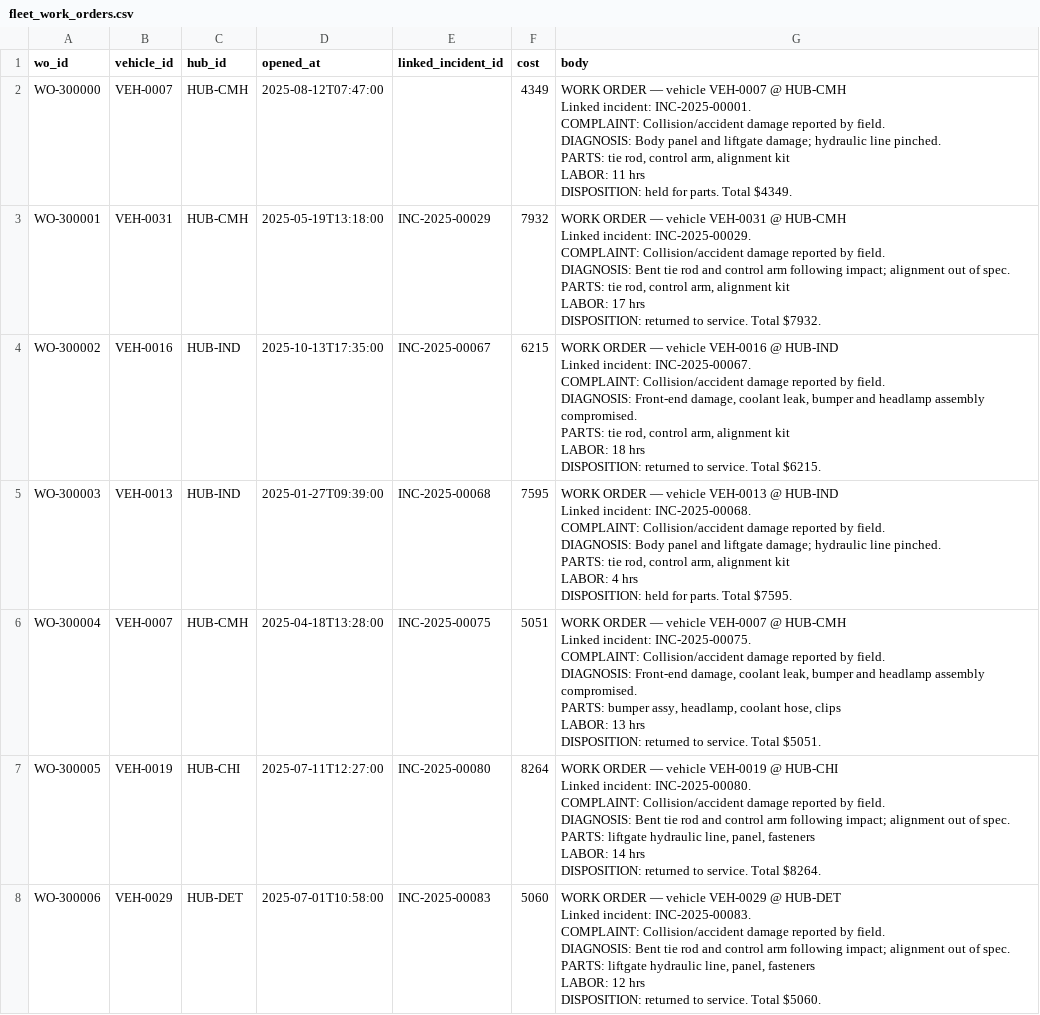
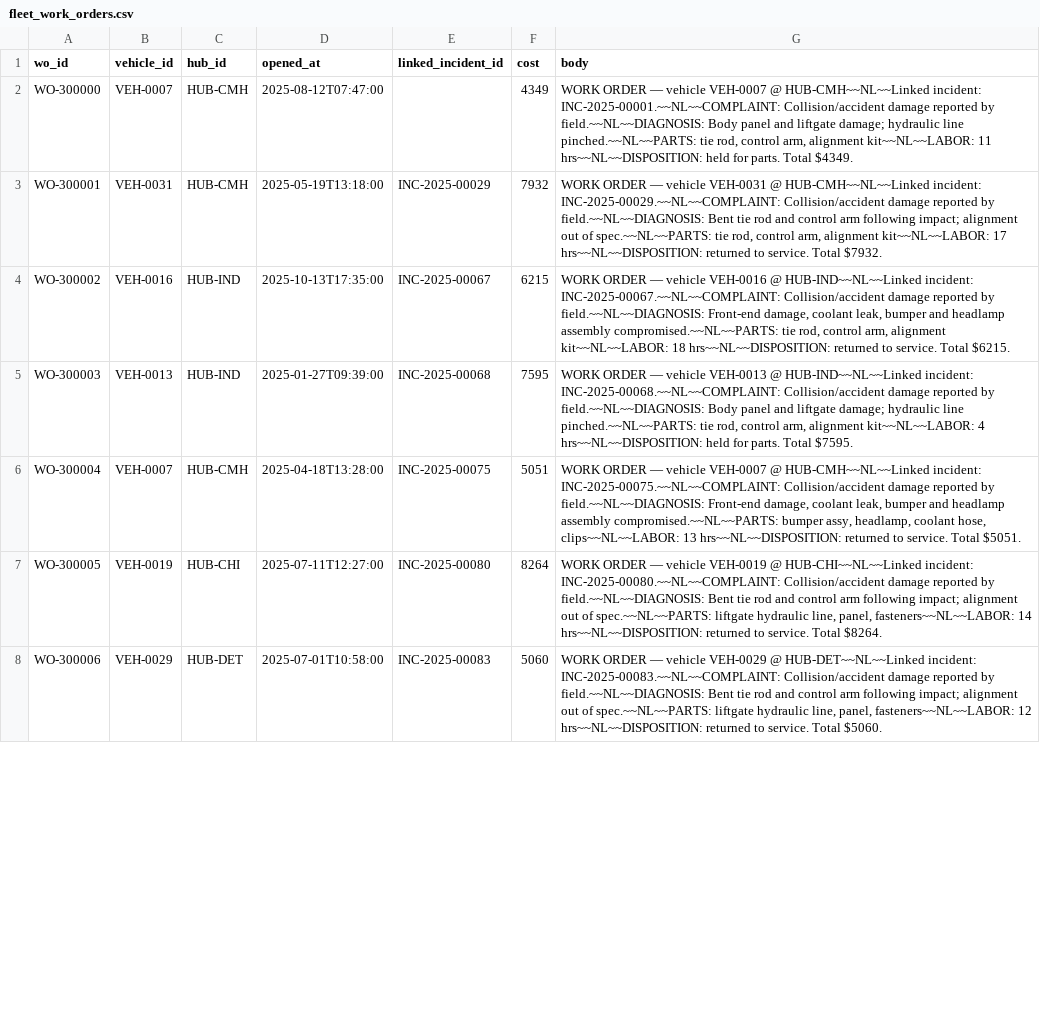
Before and after one commit to dbt-labs/jaffle-logistics, a CSV file: seeds/fleet_work_orders.csv, drawn as a sheet; only a part is shown; the diff covers the shown part only.

```diff
--- a/seeds/fleet_work_orders.csv
+++ b/seeds/fleet_work_orders.csv
@@ -1,50 +1,8 @@
 wo_id,vehicle_id,hub_id,opened_at,linked_incident_id,cost,body
-WO-300000,VEH-0007,HUB-CMH,2025-08-12T07:47:00,,4349,"WORK ORDER — vehicle VEH-0007 @ HUB-CMH
-Linked incident: INC-2025-00001.
-COMPLAINT: Collision/accident damage reported by field.
-DIAGNOSIS: Body panel and liftgate damage; hydraulic line pinched.
-PARTS: tie rod, control arm, alignment kit
-LABOR: 11 hrs
-DISPOSITION: held for parts. Total $4349."
-WO-300001,VEH-0031,HUB-CMH,2025-05-19T13:18:00,INC-2025-00029,7932,"WORK ORDER — vehicle VEH-0031 @ HUB-CMH
-Linked incident: INC-2025-00029.
-COMPLAINT: Collision/accident damage reported by field.
-DIAGNOSIS: Bent tie rod and control arm following impact; alignment out of spec.
-PARTS: tie rod, control arm, alignment kit
-LABOR: 17 hrs
-DISPOSITION: returned to service. Total $7932."
-WO-300002,VEH-0016,HUB-IND,2025-10-13T17:35:00,INC-2025-00067,6215,"WORK ORDER — vehicle VEH-0016 @ HUB-IND
-Linked incident: INC-2025-00067.
-COMPLAINT: Collision/accident damage reported by field.
-DIAGNOSIS: Front-end damage, coolant leak, bumper and headlamp assembly compromised.
-PARTS: tie rod, control arm, alignment kit
-LABOR: 18 hrs
-DISPOSITION: returned to service. Total $6215."
-WO-300003,VEH-0013,HUB-IND,2025-01-27T09:39:00,INC-2025-00068,7595,"WORK ORDER — vehicle VEH-0013 @ HUB-IND
-Linked incident: INC-2025-00068.
-COMPLAINT: Collision/accident damage reported by field.
-DIAGNOSIS: Body panel and liftgate damage; hydraulic line pinched.
-PARTS: tie rod, control arm, alignment kit
-LABOR: 4 hrs
-DISPOSITION: held for parts. Total $7595."
-WO-300004,VEH-0007,HUB-CMH,2025-04-18T13:28:00,INC-2025-00075,5051,"WORK ORDER — vehicle VEH-0007 @ HUB-CMH
-Linked incident: INC-2025-00075.
-COMPLAINT: Collision/accident damage reported by field.
-DIAGNOSIS: Front-end damage, coolant leak, bumper and headlamp assembly compromised.
-PARTS: bumper assy, headlamp, coolant hose, clips
-LABOR: 13 hrs
-DISPOSITION: returned to service. Total $5051."
-WO-300005,VEH-0019,HUB-CHI,2025-07-11T12:27:00,INC-2025-00080,8264,"WORK ORDER — vehicle VEH-0019 @ HUB-CHI
-Linked incident: INC-2025-00080.
-COMPLAINT: Collision/accident damage reported by field.
-DIAGNOSIS: Bent tie rod and control arm following impact; alignment out of spec.
-PARTS: liftgate hydraulic line, panel, fasteners
-LABOR: 14 hrs
-DISPOSITION: returned to service. Total $8264."
-WO-300006,VEH-0029,HUB-DET,2025-07-01T10:58:00,INC-2025-00083,5060,"WORK ORDER — vehicle VEH-0029 @ HUB-DET
-Linked incident: INC-2025-00083.
-COMPLAINT: Collision/accident damage reported by field.
-DIAGNOSIS: Bent tie rod and control arm following impact; alignment out of spec.
-PARTS: liftgate hydraulic line, panel, fasteners
-LABOR: 12 hrs
-DISPOSITION: returned to service. Total $5060."
+WO-300000,VEH-0007,HUB-CMH,2025-08-12T07:47:00,,4349,"WORK ORDER — vehicle VEH-0007 @ HUB-CMH~~NL~~Linked incident: INC-2025-00001.~~NL~~COMPLAINT: Collision/accident damage reported by field.~~NL~~DIAGNOSIS: Body panel and liftgate damage; hydraulic line pinched.~~NL~~PARTS: tie rod, control arm, alignment kit~~NL~~LABOR: 11 hrs~~NL~~DISPOSITION: held for parts. Total $4349."
+WO-300001,VEH-0031,HUB-CMH,2025-05-19T13:18:00,INC-2025-00029,7932,"WORK ORDER — vehicle VEH-0031 @ HUB-CMH~~NL~~Linked incident: INC-2025-00029.~~NL~~COMPLAINT: Collision/accident damage reported by field.~~NL~~DIAGNOSIS: Bent tie rod and control arm following impact; alignment out of spec.~~NL~~PARTS: tie rod, control arm, alignment kit~~NL~~LABOR: 17 hrs~~NL~~DISPOSITION: returned to service. Total $7932."
+WO-300002,VEH-0016,HUB-IND,2025-10-13T17:35:00,INC-2025-00067,6215,"WORK ORDER — vehicle VEH-0016 @ HUB-IND~~NL~~Linked incident: INC-2025-00067.~~NL~~COMPLAINT: Collision/accident damage reported by field.~~NL~~DIAGNOSIS: Front-end damage, coolant leak, bumper and headlamp assembly compromised.~~NL~~PARTS: tie rod, control arm, alignment kit~~NL~~LABOR: 18 hrs~~NL~~DISPOSITION: returned to service. Total $6215."
+WO-300003,VEH-0013,HUB-IND,2025-01-27T09:39:00,INC-2025-00068,7595,"WORK ORDER — vehicle VEH-0013 @ HUB-IND~~NL~~Linked incident: INC-2025-00068.~~NL~~COMPLAINT: Collision/accident damage reported by field.~~NL~~DIAGNOSIS: Body panel and liftgate damage; hydraulic line pinched.~~NL~~PARTS: tie rod, control arm, alignment kit~~NL~~LABOR: 4 hrs~~NL~~DISPOSITION: held for parts. Total $7595."
+WO-300004,VEH-0007,HUB-CMH,2025-04-18T13:28:00,INC-2025-00075,5051,"WORK ORDER — vehicle VEH-0007 @ HUB-CMH~~NL~~Linked incident: INC-2025-00075.~~NL~~COMPLAINT: Collision/accident damage reported by field.~~NL~~DIAGNOSIS: Front-end damage, coolant leak, bumper and headlamp assembly compromised.~~NL~~PARTS: bumper assy, headlamp, coolant hose, clips~~NL~~LABOR: 13 hrs~~NL~~DISPOSITION: returned to service. Total $5051."
+WO-300005,VEH-0019,HUB-CHI,2025-07-11T12:27:00,INC-2025-00080,8264,"WORK ORDER — vehicle VEH-0019 @ HUB-CHI~~NL~~Linked incident: INC-2025-00080.~~NL~~COMPLAINT: Collision/accident damage reported by field.~~NL~~DIAGNOSIS: Bent tie rod and control arm following impact; alignment out of spec.~~NL~~PARTS: liftgate hydraulic line, panel, fasteners~~NL~~LABOR: 14 hrs~~NL~~DISPOSITION: returned to service. Total $8264."
+WO-300006,VEH-0029,HUB-DET,2025-07-01T10:58:00,INC-2025-00083,5060,"WORK ORDER — vehicle VEH-0029 @ HUB-DET~~NL~~Linked incident: INC-2025-00083.~~NL~~COMPLAINT: Collision/accident damage reported by field.~~NL~~DIAGNOSIS: Bent tie rod and control arm following impact; alignment out of spec.~~NL~~PARTS: liftgate hydraulic line, panel, fasteners~~NL~~LABOR: 12 hrs~~NL~~DISPOSITION: returned to service. Total $5060."
```
Also changed, not shown: 74 edited cells elsewhere in this file, seeds/call_transcripts.csv, seeds/dispatch_notes.csv, 43 other files.
